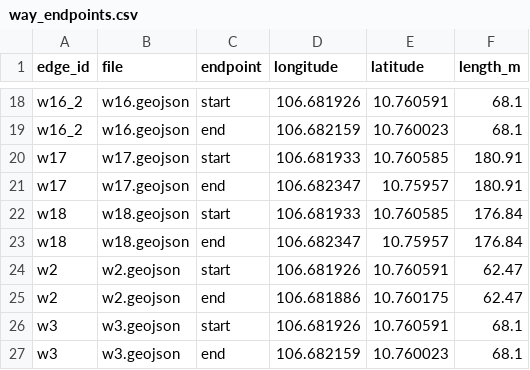
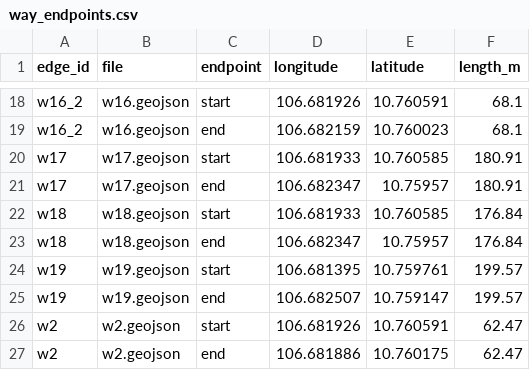
Before and after one commit to lamduychuclinh19/Campus-Navigation, a CSV file: data/routing/way_endpoints.csv, drawn as a sheet; only a part is shown, gaps mark what is left out; the shorter side is filled out with more unchanged rows; the diff names each change by its address in the sheet, - before the commit and + after, or states it on an @@ line.

```diff
--- a/data/routing/way_endpoints.csv
+++ b/data/routing/way_endpoints.csv
+row 24: w19 | w19.geojson | start | 106.681395 | 10.759761 | 199.57
+row 25: w19 | w19.geojson | end | 106.682507 | 10.759147 | 199.57
```
Also changed, not shown: data/routing/graph_nodes.csv, data/routing/nearby_endpoints.csv, 5 other files.
